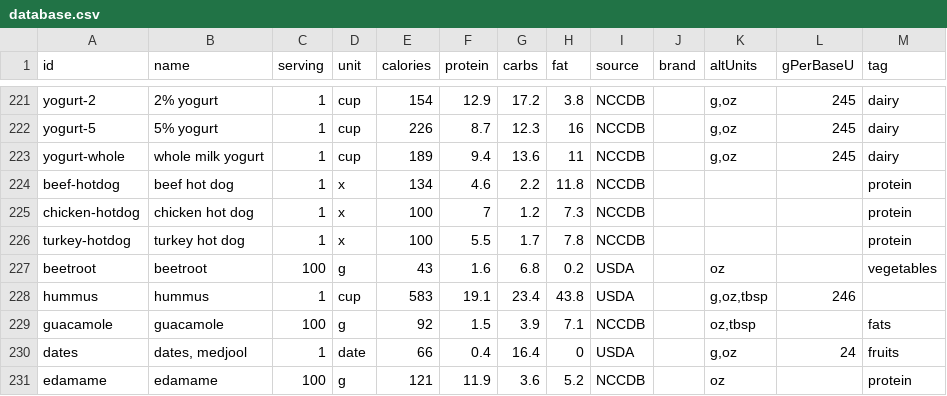
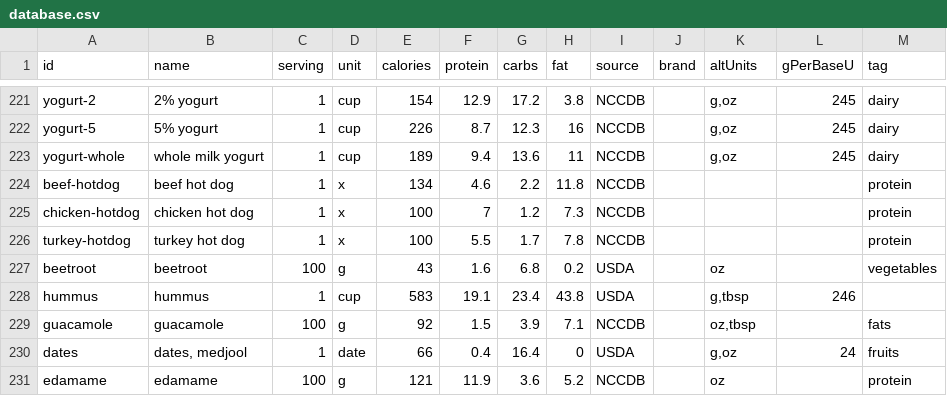
Before and after one commit to nadimyounes111-del/macros, a CSV file: database.csv, drawn as a sheet; only a part is shown, gaps mark what is left out; the diff covers the shown part only.

```diff
--- a/database.csv
+++ b/database.csv
@@ -227,3 +227,3 @@ turkey-hotdog,turkey hot dog,1,x,100,5.5,1.7,7.8,NCCDB,,,,protein
 beetroot,beetroot,100,g,43,1.6,6.8,0.2,USDA,,oz,,vegetables
-hummus,hummus,1,cup,583,19.1,23.4,43.8,USDA,,"g,oz,tbsp",246,
+hummus,hummus,1,cup,583,19.1,23.4,43.8,USDA,,"g,tbsp",246,
 guacamole,guacamole,100,g,92,1.5,3.9,7.1,NCCDB,,"oz,tbsp",,fats
```
Also changed, not shown: 17 edited cells elsewhere in this file, 4 other files.
